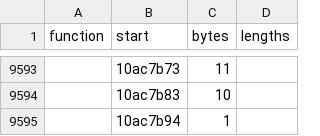
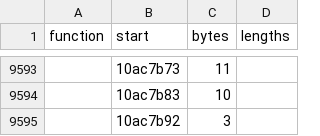
Before and after one commit to wraitii/recomp-kit, a TSV file: games/civ4-bts/metadata-msxml3/spans.tsv, drawn as a sheet; only a part is shown, gaps mark what is left out; removed rows and columns are numbered as before the commit, all else as after; the diff names each change by its address in the sheet, - before the commit and + after, or states it on an @@ line.

Commit message:
Refresh msxml3 metadata after defining 0x10ac7b92 in Ghidra

```diff
--- a/games/civ4-bts/metadata-msxml3/spans.tsv
+++ b/games/civ4-bts/metadata-msxml3/spans.tsv
-row 9595:  | 10ac7b94 | 1
+row 9595:  | 10ac7b92 | 3
```
Also changed, not shown: 1 other file.
